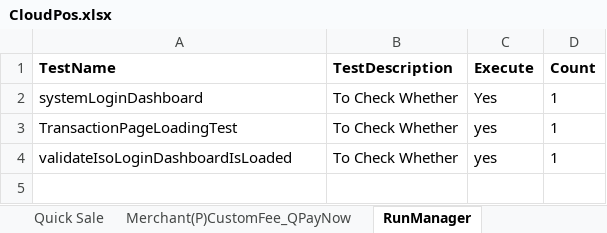
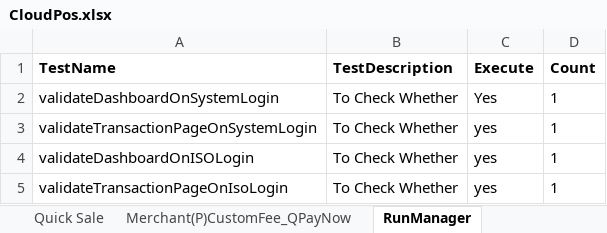
Before and after one commit to Bhaskar215/IPOSPAYS-Automation-Monitoring-System, an Excel workbook: target/test-classes/Excel/CloudPos.xlsx, sheet RunManager, drawn as a sheet; values as stored, in another font and other column widths than the file's, no borders; the diff names each change by its address in the sheet, - before the commit and + after, or states it on an @@ line.

```diff
--- a/target/test-classes/Excel/CloudPos.xlsx (sheet RunManager)
+++ b/target/test-classes/Excel/CloudPos.xlsx (sheet RunManager)
-A2 (TestName): systemLoginDashboard
+A2 (TestName): validateDashboardOnSystemLogin
-A3 (TestName): TransactionPageLoadingTest
+A3 (TestName): validateTransactionPageOnSystemLogin
-A4 (TestName): validateIsoLoginDashboardIsLoaded
+A4 (TestName): validateDashboardOnISOLogin
+row 5: validateTransactionPageOnIsoLogin | To Check Whether | yes | 1
```
Also changed, not shown: src/main/java/com/denovo/ExcelData/SE_DataSheet.xlsx, 12 other files.
